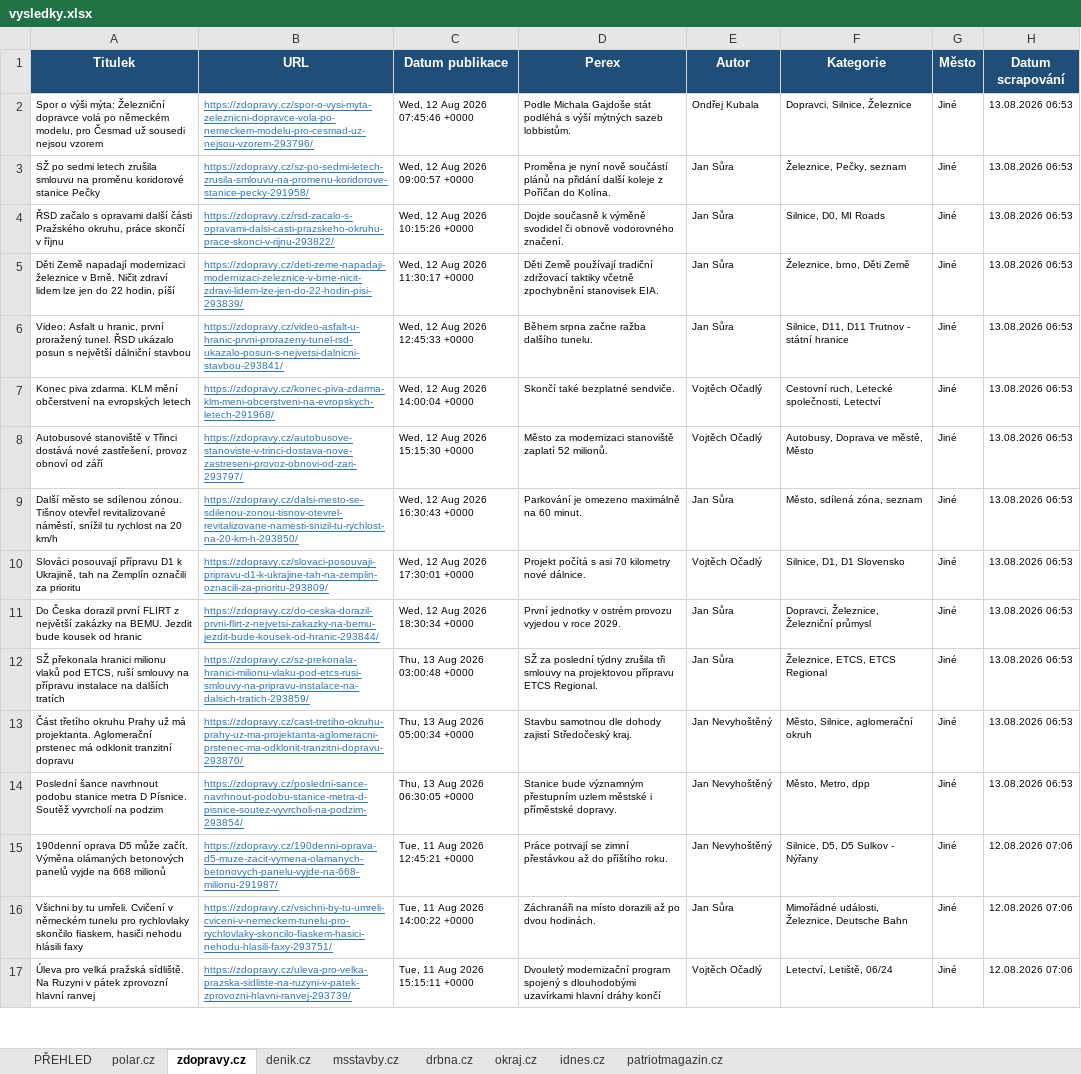
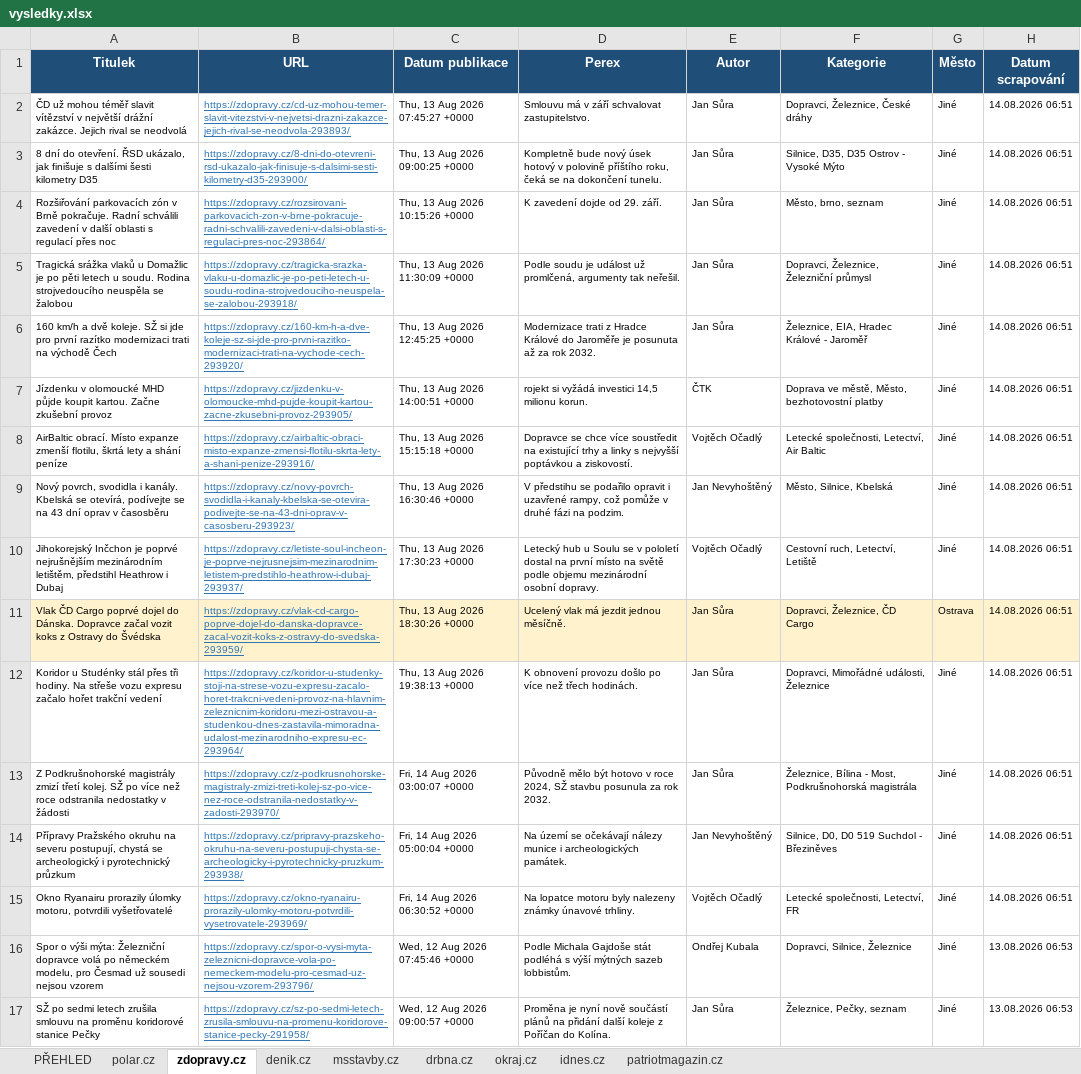
Before and after one commit to adamekcerv/scrapper_dop, an Excel workbook: vysledky.xlsx, sheet zdopravy.cz, drawn as a sheet; only a part is shown; the shorter side is filled out with more unchanged rows; values as stored, in another font and other column widths than the file's, no borders; the diff names each change by its address in the sheet, - before the commit and + after, or states it on an @@ line.

```diff
--- a/vysledky.xlsx (sheet zdopravy.cz)
+++ b/vysledky.xlsx (sheet zdopravy.cz)
+row 2: ČD už mohou téměř slavit vítězství v největší drážní zakázce. Jejich rival se neodvolá | https://zdopravy.cz/cd-uz-mohou-temer-slavit-vitezstvi-v-nejvetsi-drazni-zakazce-jejich-rival-se-neodvola-293893/ | Thu, 13 Aug 2026 07:45:27 +0000 | Smlouvu má v září schvalovat zastupitelstvo. | Jan Sůra | Dopravci, Železnice, České dráhy | Jiné | 14.08.2026 06:51
+row 3: 8 dní do otevření. ŘSD ukázalo, jak finišuje s dalšími šesti kilometry D35 | https://zdopravy.cz/8-dni-do-otevreni-rsd-ukazalo-jak-finisuje-s-dalsimi-sesti-kilometry-d35-293900/ | Thu, 13 Aug 2026 09:00:25 +0000 | Kompletně bude nový úsek hotový v polovině příštího roku, čeká se na dokončení tunelu. | Jan Sůra | Silnice, D35, D35 Ostrov - Vysoké Mýto | Jiné | 14.08.2026 06:51
+row 4: Rozšiřování parkovacích zón v Brně pokračuje. Radní schválili zavedení v další oblasti s regulací přes noc | https://zdopravy.cz/rozsirovani-parkovacich-zon-v-brne-pokracuje-radni-schvalili-zavedeni-v-dalsi-oblasti-s-regulaci-pres-noc-293864/ | Thu, 13 Aug 2026 10:15:26 +0000 | K zavedení dojde od 29. září. | Jan Sůra | Město, brno, seznam | Jiné | 14.08.2026 06:51
+row 5: Tragická srážka vlaků u Domažlic je po pěti letech u soudu. Rodina strojvedoucího neuspěla se žalobou | https://zdopravy.cz/tragicka-srazka-vlaku-u-domazlic-je-po-peti-letech-u-soudu-rodina-strojvedouciho-neuspela-se-zalobou-293918/ | Thu, 13 Aug 2026 11:30:09 +0000 | Podle soudu je událost už promlčená, argumenty tak neřešil. | Jan Sůra | Dopravci, Železnice, Železniční průmysl | Jiné | 14.08.2026 06:51
+row 6: 160 km/h a dvě koleje. SŽ si jde pro první razítko modernizaci trati na východě Čech | https://zdopravy.cz/160-km-h-a-dve-koleje-sz-si-jde-pro-prvni-razitko-modernizaci-trati-na-vychode-cech-293920/ | Thu, 13 Aug 2026 12:45:25 +0000 | Modernizace trati z Hradce Králové do Jaroměře je posunuta až za rok 2032. | Jan Sůra | Železnice, EIA, Hradec Králové - Jaroměř | Jiné | 14.08.2026 06:51
+row 7: Jízdenku v olomoucké MHD půjde koupit kartou. Začne zkušební provoz | https://zdopravy.cz/jizdenku-v-olomoucke-mhd-pujde-koupit-kartou-zacne-zkusebni-provoz-293905/ | Thu, 13 Aug 2026 14:00:51 +0000 | rojekt si vyžádá investici 14,5 milionu korun. | ČTK | Doprava ve městě, Město, bezhotovostní platby | Jiné | 14.08.2026 06:51
+row 8: AirBaltic obrací. Místo expanze zmenší flotilu, škrtá lety a shání peníze | https://zdopravy.cz/airbaltic-obraci-misto-expanze-zmensi-flotilu-skrta-lety-a-shani-penize-293916/ | Thu, 13 Aug 2026 15:15:18 +0000 | Dopravce se chce více soustředit na existující trhy a linky s nejvyšší poptávkou a ziskovostí. | Vojtěch Očadlý | Letecké společnosti, Letectví, Air Baltic | Jiné | 14.08.2026 06:51
+row 9: Nový povrch, svodidla i kanály. Kbelská se otevírá, podívejte se na 43 dní oprav v časosběru | https://zdopravy.cz/novy-povrch-svodidla-i-kanaly-kbelska-se-otevira-podivejte-se-na-43-dni-oprav-v-casosberu-293923/ | Thu, 13 Aug 2026 16:30:46 +0000 | V předstihu se podařilo opravit i uzavřené rampy, což pomůže v druhé fázi na podzim. | Jan Nevyhoštěný | Město, Silnice, Kbelská | Jiné | 14.08.2026 06:51
+row 10: Jihokorejský Inčchon je poprvé nejrušnějším mezinárodním letištěm, předstihl Heathrow i Dubaj | https://zdopravy.cz/letiste-soul-incheon-je-poprve-nejrusnejsim-mezinarodnim-letistem-predstihlo-heathrow-i-dubaj-293937/ | Thu, 13 Aug 2026 17:30:23 +0000 | Letecký hub u Soulu se v pololetí dostal na první místo na světě podle objemu mezinárodní osobní dopravy. | Vojtěch Očadlý | Cestovní ruch, Letectví, Letiště | Jiné | 14.08.2026 06:51
+row 11: Vlak ČD Cargo poprvé dojel do Dánska. Dopravce začal vozit koks z Ostravy do Švédska | https://zdopravy.cz/vlak-cd-cargo-poprve-dojel-do-danska-dopravce-zacal-vozit-koks-z-ostravy-do-svedska-293959/ | Thu, 13 Aug 2026 18:30:26 +0000 | Ucelený vlak má jezdit jednou měsíčně. | Jan Sůra | Dopravci, Železnice, ČD Cargo | Ostrava | 14.08.2026 06:51
+row 12: Koridor u Studénky stál přes tři hodiny. Na střeše vozu expresu začalo hořet trakční vedení | https://zdopravy.cz/koridor-u-studenky-stoji-na-strese-vozu-expresu-zacalo-horet-trakcni-vedeni-provoz-na-hlavnim-zeleznicnim-koridoru-mezi-ostravou-a-studenkou-dnes-zastavila-mimoradna-udalost-mezinarodniho-expresu-ec-293964/ | Thu, 13 Aug 2026 19:38:13 +0000 | K obnovení provozu došlo po více než třech hodinách. | Jan Sůra | Dopravci, Mimořádné události, Železnice | Jiné | 14.08.2026 06:51
+row 13: Z Podkrušnohorské magistrály zmizí třetí kolej. SŽ po více než roce odstranila nedostatky v žádosti | https://zdopravy.cz/z-podkrusnohorske-magistraly-zmizi-treti-kolej-sz-po-vice-nez-roce-odstranila-nedostatky-v-zadosti-293970/ | Fri, 14 Aug 2026 03:00:07 +0000 | Původně mělo být hotovo v roce 2024, SŽ stavbu posunula za rok 2032. | Jan Sůra | Železnice, Bílina - Most, Podkrušnohorská magistrála | Jiné | 14.08.2026 06:51
+row 14: Přípravy Pražského okruhu na severu postupují, chystá se archeologický i pyrotechnický průzkum | https://zdopravy.cz/pripravy-prazskeho-okruhu-na-severu-postupuji-chysta-se-archeologicky-i-pyrotechnicky-pruzkum-293938/ | Fri, 14 Aug 2026 05:00:04 +0000 | Na území se očekávají nálezy munice i archeologických památek. | Jan Nevyhoštěný | Silnice, D0, D0 519 Suchdol - Březiněves | Jiné | 14.08.2026 06:51
+row 15: Okno Ryanairu prorazily úlomky motoru, potvrdili vyšetřovatelé | https://zdopravy.cz/okno-ryanairu-prorazily-ulomky-motoru-potvrdili-vysetrovatele-293969/ | Fri, 14 Aug 2026 06:30:52 +0000 | Na lopatce motoru byly nalezeny známky únavové trhliny. | Vojtěch Očadlý | Letecké společnosti, Letectví, FR | Jiné | 14.08.2026 06:51
```
Also changed, not shown: sheet PŘEHLED, sheet denik.cz, sheet patriotmagazin.cz, sheet polar.cz, sheet msstavby.cz, sheet idnes.cz, 2 other files.
